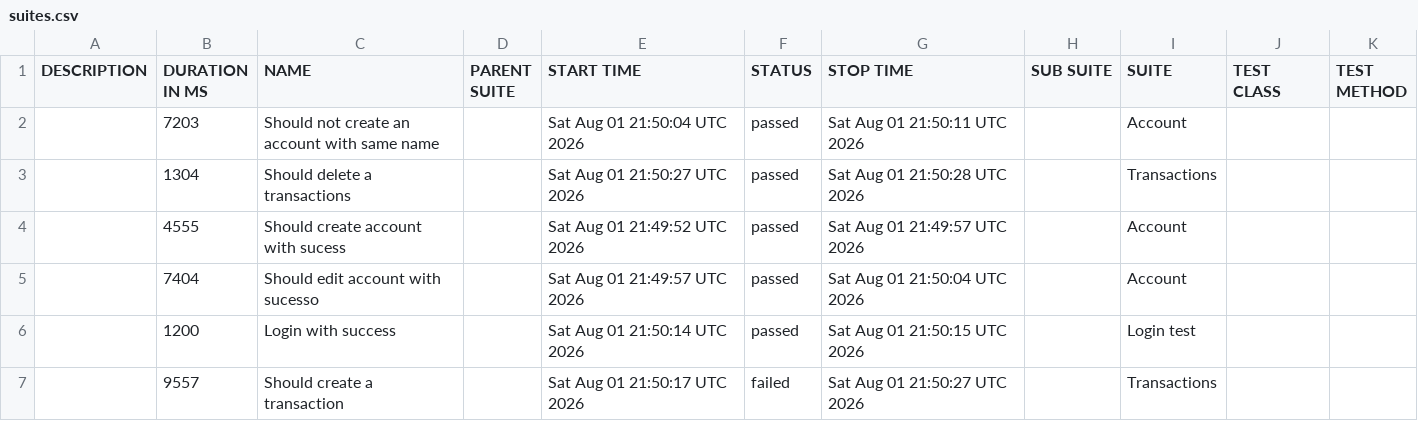
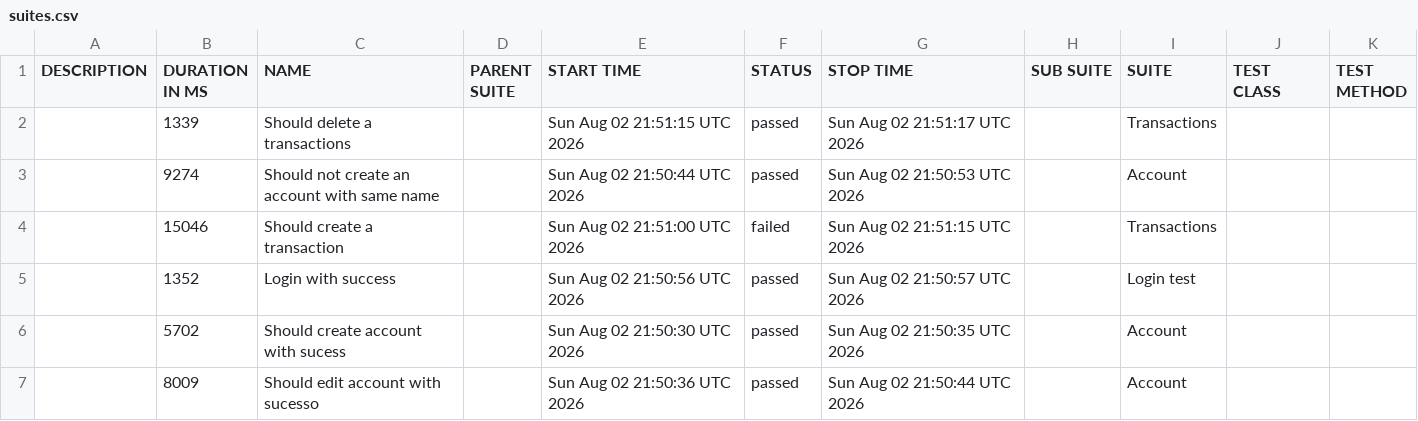
Before and after one commit to JosinaldoGJunior/cypress-automation-web, a CSV file: data/suites.csv, drawn as a sheet.

```diff
--- a/data/suites.csv
+++ b/data/suites.csv
@@ -1,7 +1,7 @@
 "DESCRIPTION","DURATION IN MS","NAME","PARENT SUITE","START TIME","STATUS","STOP TIME","SUB SUITE","SUITE","TEST CLASS","TEST METHOD"
-"","7203","Should not create an account with same name","","Sat Aug 01 21:50:04 UTC 2026","passed","Sat Aug 01 21:50:11 UTC 2026","","Account","",""
-"","1304","Should delete a transactions","","Sat Aug 01 21:50:27 UTC 2026","passed","Sat Aug 01 21:50:28 UTC 2026","","Transactions","",""
-"","4555","Should create account with sucess","","Sat Aug 01 21:49:52 UTC 2026","passed","Sat Aug 01 21:49:57 UTC 2026","","Account","",""
-"","7404","Should edit account with sucesso","","Sat Aug 01 21:49:57 UTC 2026","passed","Sat Aug 01 21:50:04 UTC 2026","","Account","",""
-"","1200","Login with success","","Sat Aug 01 21:50:14 UTC 2026","passed","Sat Aug 01 21:50:15 UTC 2026","","Login test","",""
-"","9557","Should create a transaction","","Sat Aug 01 21:50:17 UTC 2026","failed","Sat Aug 01 21:50:27 UTC 2026","","Transactions","",""
+"","1339","Should delete a transactions","","Sun Aug 02 21:51:15 UTC 2026","passed","Sun Aug 02 21:51:17 UTC 2026","","Transactions","",""
+"","9274","Should not create an account with same name","","Sun Aug 02 21:50:44 UTC 2026","passed","Sun Aug 02 21:50:53 UTC 2026","","Account","",""
+"","15046","Should create a transaction","","Sun Aug 02 21:51:00 UTC 2026","failed","Sun Aug 02 21:51:15 UTC 2026","","Transactions","",""
+"","1352","Login with success","","Sun Aug 02 21:50:56 UTC 2026","passed","Sun Aug 02 21:50:57 UTC 2026","","Login test","",""
+"","5702","Should create account with sucess","","Sun Aug 02 21:50:30 UTC 2026","passed","Sun Aug 02 21:50:35 UTC 2026","","Account","",""
+"","8009","Should edit account with sucesso","","Sun Aug 02 21:50:36 UTC 2026","passed","Sun Aug 02 21:50:44 UTC 2026","","Account","",""
```
Also changed, not shown: 31 other files.
